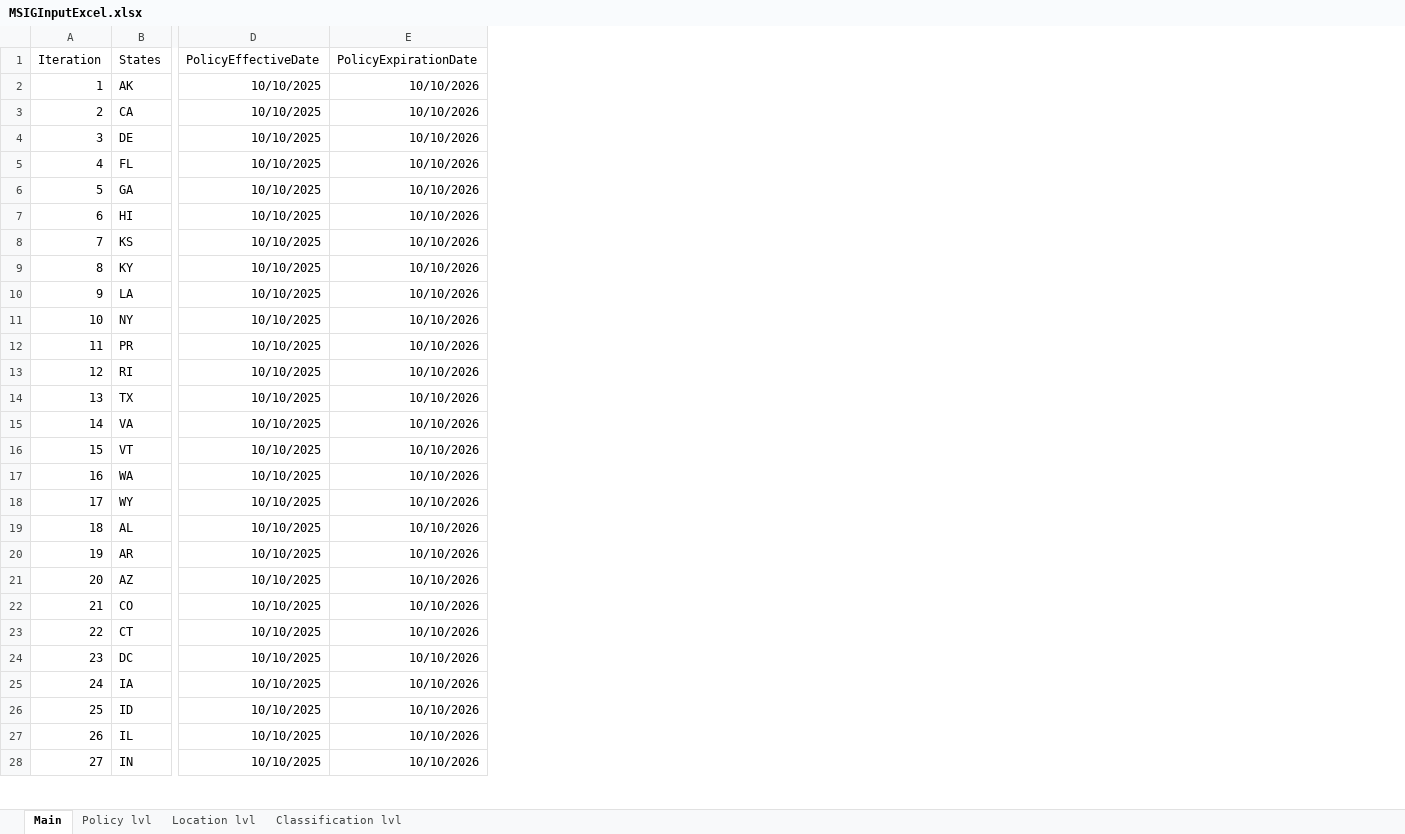
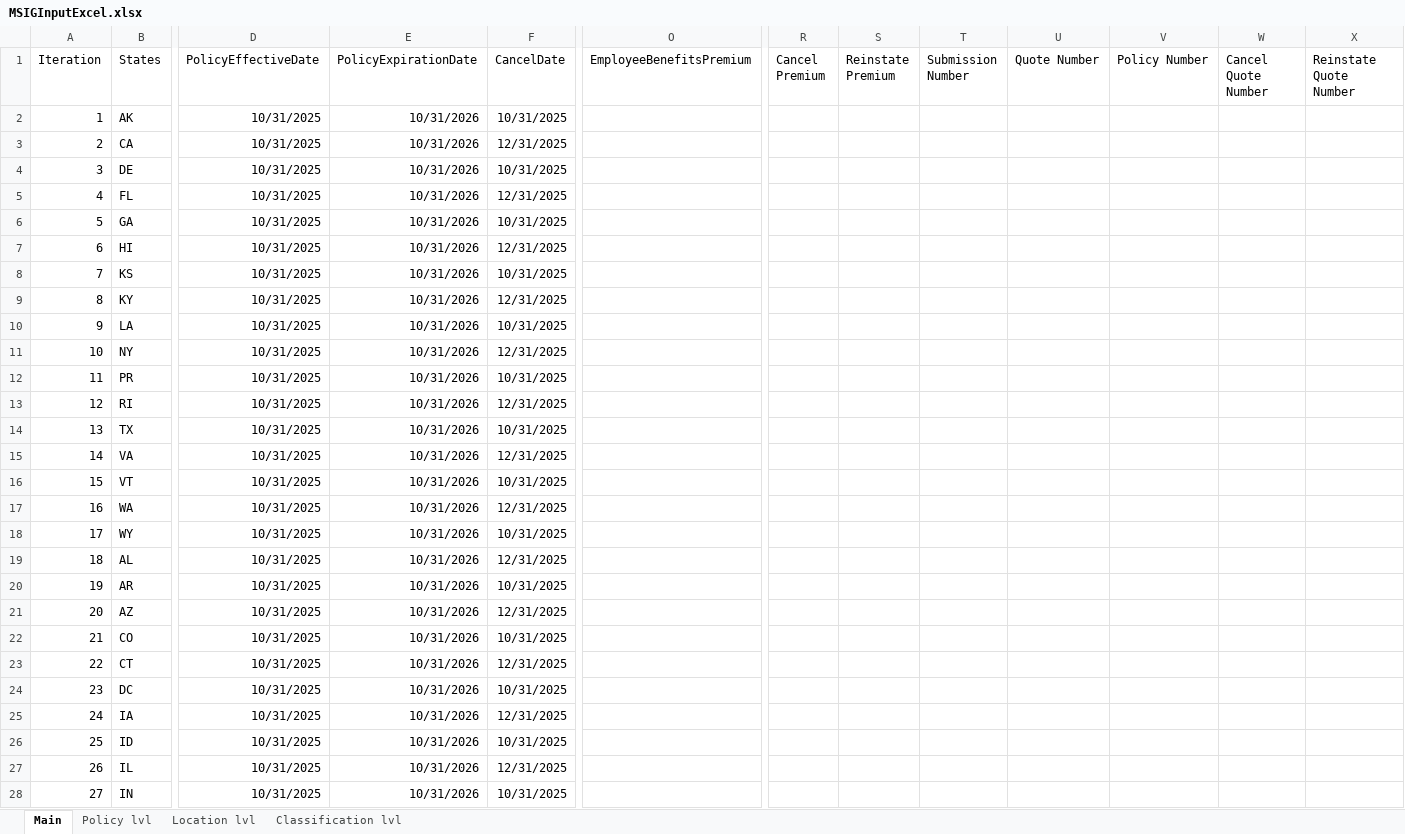
Before and after one commit to Aadhithiya-QA/MSIG_API, an Excel workbook: src/main/resources/MSIGInputExcel.xlsx, sheet Main, drawn as a sheet; only a part is shown, gaps mark what is left out; values as stored, in another font and other column widths than the file's, no borders; the diff covers the shown part only; the diff names each change by its address in the sheet, - before the commit and + after, or states it on an @@ line.

```diff
--- a/src/main/resources/MSIGInputExcel.xlsx (sheet Main)
+++ b/src/main/resources/MSIGInputExcel.xlsx (sheet Main)
+column F (CancelDate), rows 2-28: 10/31/2025 | 12/31/2025 | 10/31/2025 | 12/31/2025 | 10/31/2025 | 12/31/2025 | 10/31/2025 | 12/31/2025 | 10/31/2025 | 12/31/2025 | 10/31/2025 | 12/31/2025 | 10/31/2025 | 12/31/2025 | 10/31/2025 | 12/31/2025 | 10/31/2025 | 12/31/2025 | 10/31/2025 | 12/31/2025 | 10/31/2025 | 12/31/2025 | 10/31/2025 | 12/31/2025 | 10/31/2025 | 12/31/2025 | 10/31/2025
+column O (EmployeeBenefitsPremium), empty
+column R (Cancel Premium), empty
+column S (Reinstate Premium), empty
+column T (Submission Number), empty
+column U (Quote Number), empty
+column V (Policy Number), empty
+column W (Cancel Quote Number), empty
+column X (Reinstate Quote Number), empty
-D2:D28 (PolicyEffectiveDate): 10/10/2025
+D2:D28 (PolicyEffectiveDate): 10/31/2025
-E2:E28 (PolicyExpirationDate): 10/10/2026
+E2:E28 (PolicyExpirationDate): 10/31/2026
```
Also changed, not shown: 50 edited cells elsewhere in this sheet, sheet Policy lvl, 14 other files.
